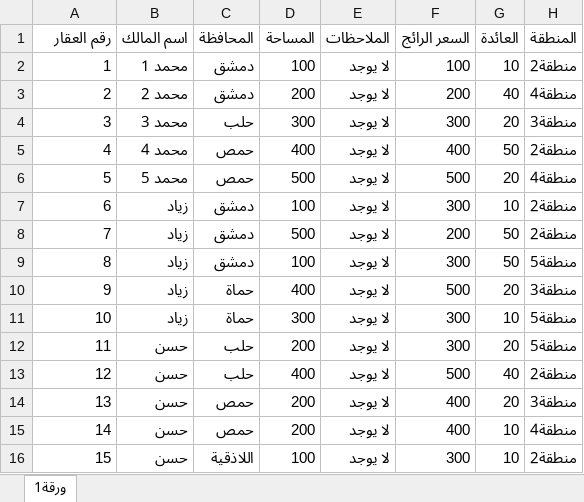
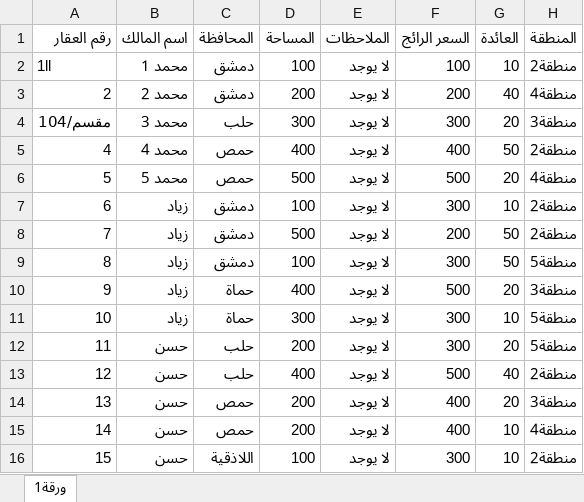
Before and after one commit to lujainjumaa/Real-estate-search-engine, an Excel workbook: src/main/resources/TestData.xlsx, sheet ورقة1, drawn as a sheet; values as stored, in another font and other column widths than the file's, no borders; the diff names each change by its address in the sheet, - before the commit and + after, or states it on an @@ line.

```diff
--- a/src/main/resources/TestData.xlsx (sheet ورقة1)
+++ b/src/main/resources/TestData.xlsx (sheet ورقة1)
-A2 (رقم العقار): 1
+A2 (رقم العقار): 1ll
-A4 (رقم العقار): 3
+A4 (رقم العقار): مقسم/104
```
Also changed, not shown: 6 other files.
